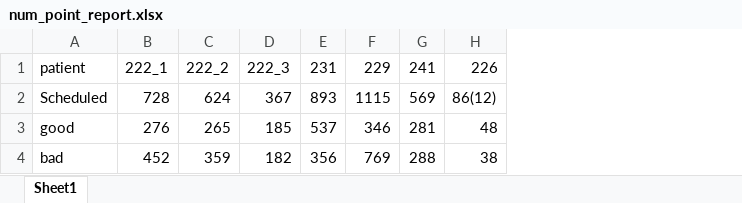
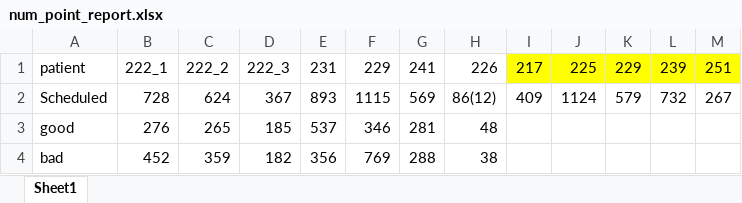
Before and after one commit to sdot08/Optimization-of-Responsive-Neurostimulation-RNS-Therapy-through-Data-Mining-Approaches, an Excel workbook: reports/num_point_report.xlsx, sheet Sheet1, drawn as a sheet; values as stored, in another font and other column widths than the file's, no borders; the diff names each change by its address in the sheet, - before the commit and + after, or states it on an @@ line.

```diff
--- a/reports/num_point_report.xlsx (sheet Sheet1)
+++ b/reports/num_point_report.xlsx (sheet Sheet1)
+column I, rows 1-2: 217 | 409
+column J, rows 1-2: 225 | 1124
+column K, rows 1-2: 229 | 579
+column L, rows 1-2: 239 | 732
+column M, rows 1-2: 251 | 267
```
Also changed, not shown: reports/Results_table.xlsx, 20 other files.
